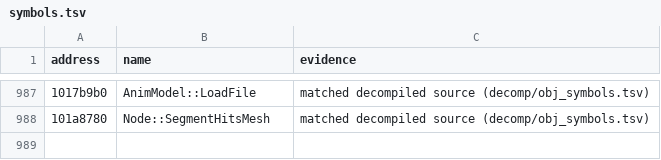
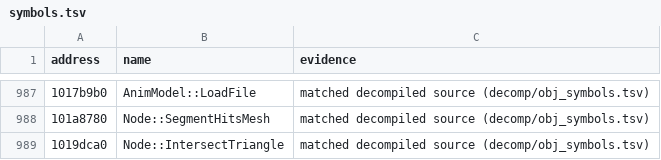
Before and after one commit to ObeseCatLord/Gurumin-Decompilation, a TSV file: symbols.tsv, drawn as a sheet; only a part is shown, gaps mark what is left out.

```diff
--- a/symbols.tsv
+++ b/symbols.tsv
@@ -988 +988,2 @@ address	name	evidence
 101a8780	Node::SegmentHitsMesh	matched decompiled source (decomp/obj_symbols.tsv)
+1019dca0	Node::IntersectTriangle	matched decompiled source (decomp/obj_symbols.tsv)
```
Also changed, not shown: decomp/open.tsv, 3 other files.
